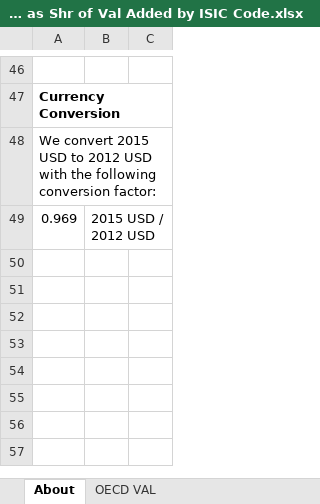
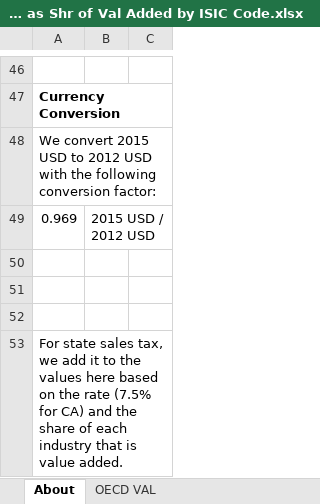
Before and after one commit to EnergyInnovation/eps-california, an Excel workbook: InputData/io-model/DToPaSoVAbIC/Domestic Taxes on Prod as Shr of Val Added by ISIC Code.xlsx, sheet About, drawn as a sheet; only a part is shown, gaps mark what is left out; values as stored, in another font and other column widths than the file's, no borders; the diff names each change by its address in the sheet, - before the commit and + after, or states it on an @@ line.

Commit message:
Stopgap adjustment to taxes. This update calculates a state tax rate based on the Value Added share of output. This produces the correct result in terms of government revenue in the model, but the current structure assigns these cash flows to private businesses as a corporate tax, which is incorrect, since it is paid for final consumer. It is probably better to get the cash flow to the government correct than to focus on who pays, but noting that this isn't going to be solved until EPS 3.4 is released so this is the best we can do for now.

```diff
--- a/InputData/io-model/DToPaSoVAbIC/Domestic Taxes on Prod as Shr of Val Added by ISIC Code.xlsx (sheet About)
+++ b/InputData/io-model/DToPaSoVAbIC/Domestic Taxes on Prod as Shr of Val Added by ISIC Code.xlsx (sheet About)
+row 50: (empty)
+row 51: (empty)
+row 52: (empty)
+row 53: For state sales tax, we add it to the values here based on the rate (7.5% for CA) and the share of each industry that is value added.
```
Also changed, not shown: sheet OECD VAL, sheet DToPaSoVAbIC, 1 other file.
